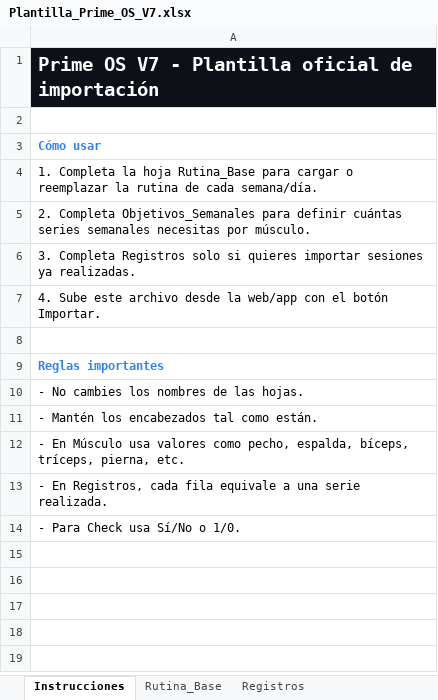
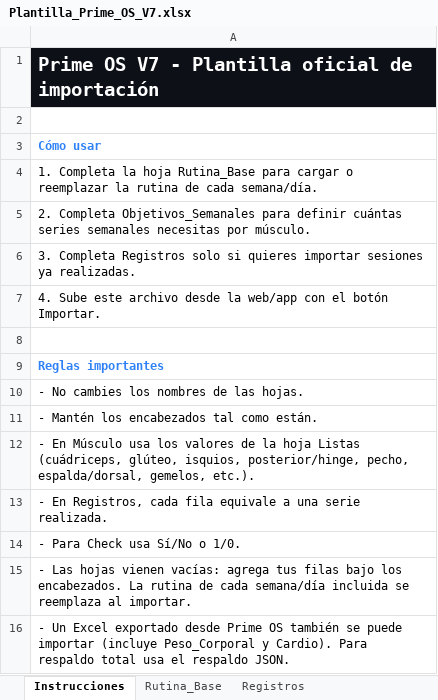
Before and after one commit to mrg722/prime-os-M-Reyes-, an Excel workbook: Plantilla_Prime_OS_V7.xlsx, sheet Instrucciones, drawn as a sheet; values as stored, in another font and other column widths than the file's, no borders; the diff names each change by its address in the sheet, - before the commit and + after, or states it on an @@ line.

```diff
--- a/Plantilla_Prime_OS_V7.xlsx (sheet Instrucciones)
+++ b/Plantilla_Prime_OS_V7.xlsx (sheet Instrucciones)
-A12: …Músculo usa valores como pecho, espalda, bíceps, tríceps, pierna, etc.
+A12: …Músculo usa los valores de la hoja Listas (cuádriceps, glúteo, isquios, posterior/hinge, pecho, espalda/dorsal, gemelos, etc.).
+row 15: - Las hojas vienen vacías: agrega tus filas bajo los encabezados. La rutina de cada semana/día incluida se reemplaza al importar.
+row 16: - Un Excel exportado desde Prime OS también se puede importar (incluye Peso_Corporal y Cardio). Para respaldo total usa el respaldo JSON.
```
Also changed, not shown: sheet Rutina_Base, sheet Registros, sheet Objetivos_Semanales, sheet Listas, 7 other files.
